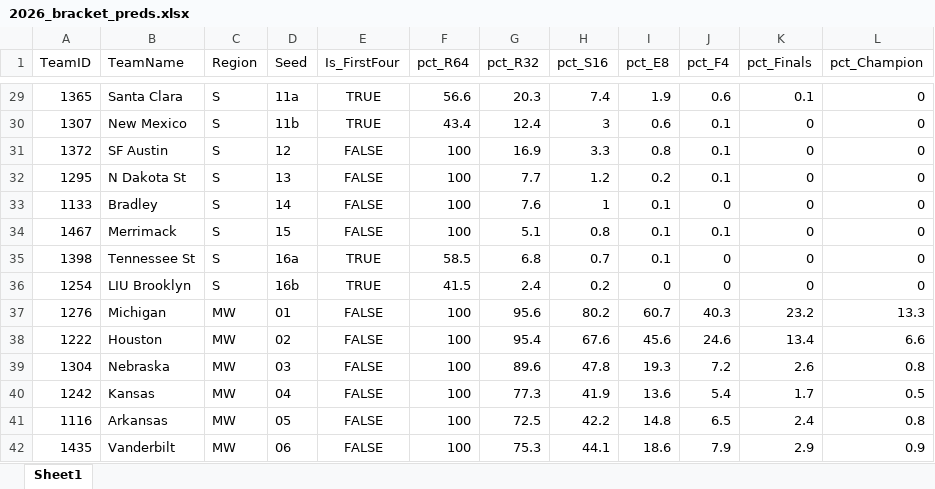
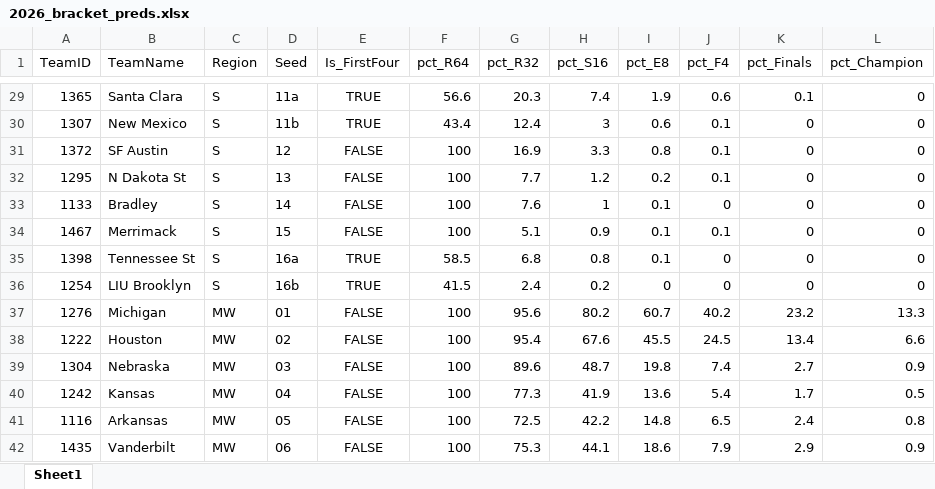
Before and after one commit to egomaniacsfantasy/EgomaniacsBracket, an Excel workbook: 2026_bracket_preds.xlsx, sheet Sheet1, drawn as a sheet; only a part is shown, gaps mark what is left out; values as stored, in another font and other column widths than the file's, no borders; the diff covers the shown part only; the diff names each change by its address in the sheet, - before the commit and + after, or states it on an @@ line.

Commit message:
Update bracket sim outputs (2026-03-07)

```diff
--- a/2026_bracket_preds.xlsx (sheet Sheet1)
+++ b/2026_bracket_preds.xlsx (sheet Sheet1)
-H34 (pct_S16): 0.8
+H34 (pct_S16): 0.9
-H35 (pct_S16): 0.7
+H35 (pct_S16): 0.8
-J37 (pct_F4): 40.3
+J37 (pct_F4): 40.2
-I38 (pct_E8): 45.6
+I38 (pct_E8): 45.5
-J38 (pct_F4): 24.6
+J38 (pct_F4): 24.5
-H39 (pct_S16): 47.8
+H39 (pct_S16): 48.7
-I39 (pct_E8): 19.3
+I39 (pct_E8): 19.8
-J39 (pct_F4): 7.2
+J39 (pct_F4): 7.4
-K39 (pct_Finals): 2.6
+K39 (pct_Finals): 2.7
-L39 (pct_Champion): 0.8
+L39 (pct_Champion): 0.9
```
Also changed, not shown: 19 edited cells elsewhere in this sheet, team_stats_2026.xlsx, 15 other files.
